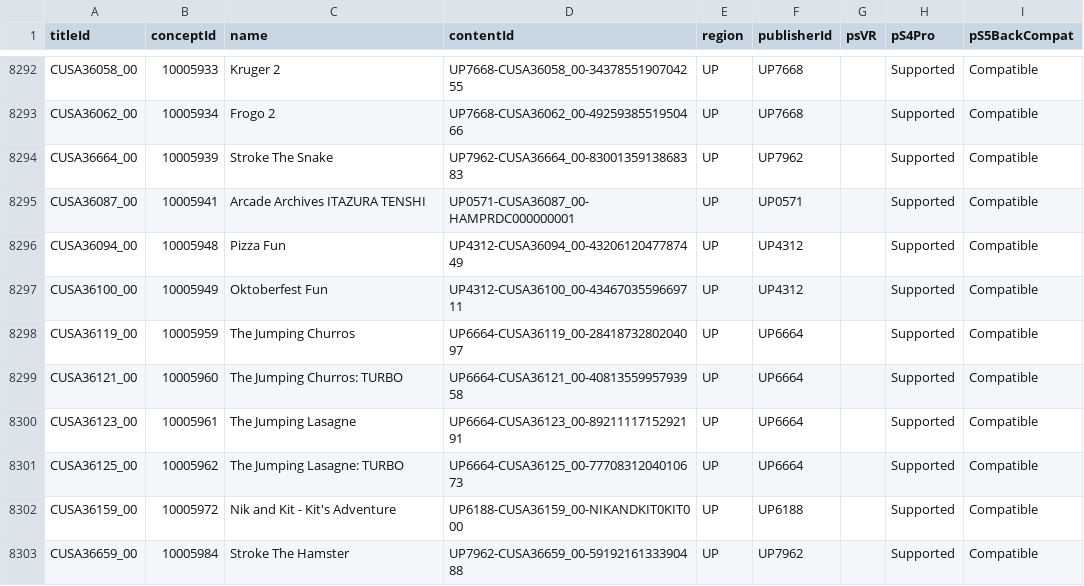
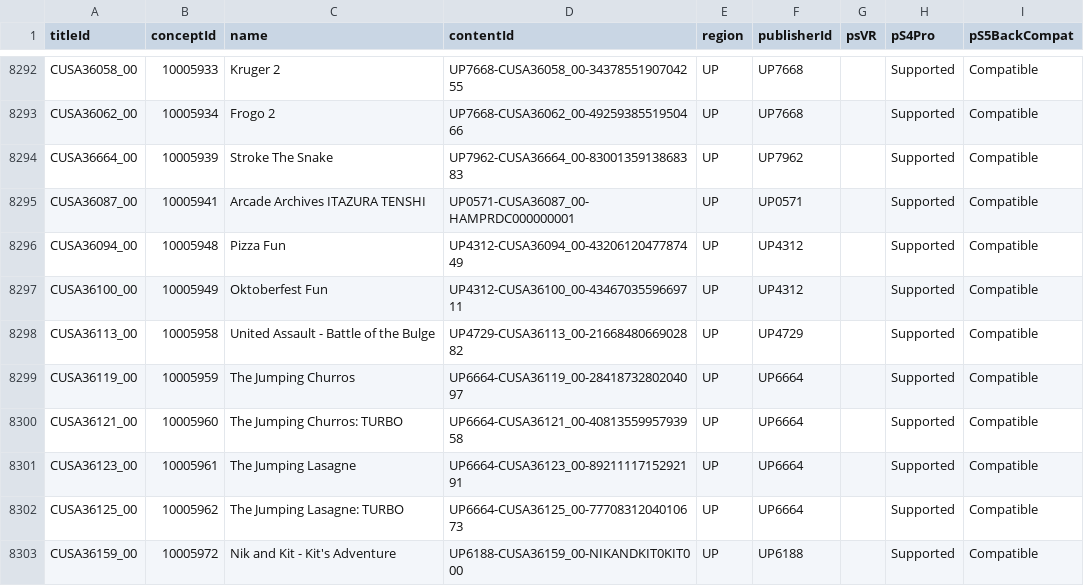
Before and after one commit to andshrew/PlayStation-Titles, a TSV file: Region/America/PS4_UP_Titles_by_Concept.tsv, drawn as a sheet; only a part is shown, gaps mark what is left out; the shorter side is filled out with more unchanged rows; the diff names each change by its address in the sheet, - before the commit and + after, or states it on an @@ line.

Commit message:
Refreshed title data

```diff
--- a/Region/America/PS4_UP_Titles_by_Concept.tsv
+++ b/Region/America/PS4_UP_Titles_by_Concept.tsv
+row 8298: CUSA36113_00 | 10005958 | United Assault - Battle of the Bulge | UP4729-CUSA36113_00-2166848066902882 | UP | UP4729 |  | Supported | Compatible
```
Also changed, not shown: Region/America/PS4_UP_Titles.tsv, Region/America/PS4_UP_Titles_by_Name.tsv, 10 other files.
